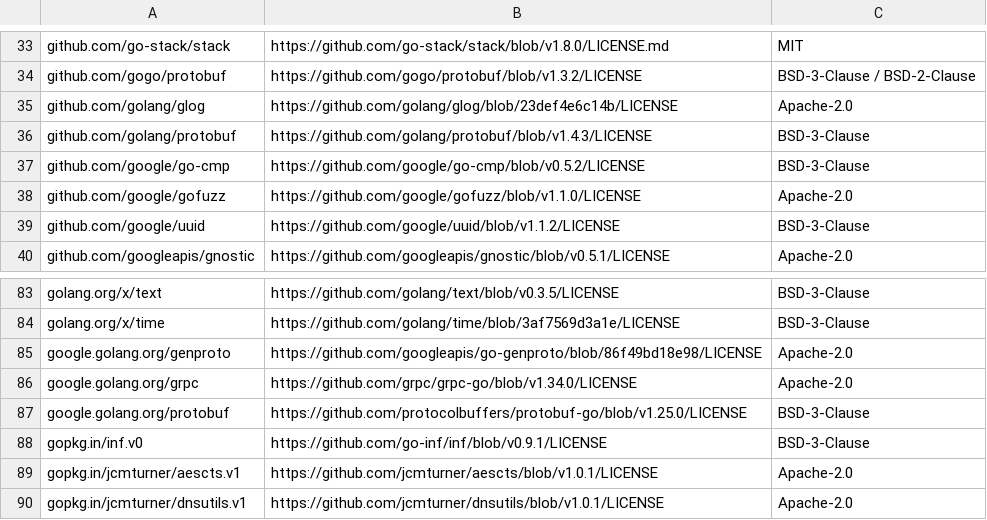
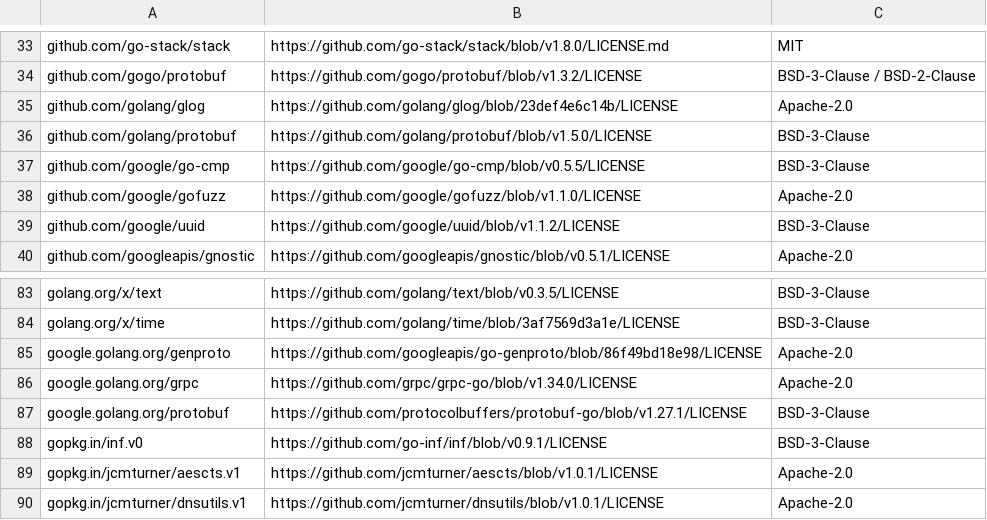
Before and after one commit to aronchick/pipelines, a CSV file: backend/third_party_licenses/persistence_agent.csv, drawn as a sheet; only a part is shown, gaps mark what is left out.

```diff
--- a/backend/third_party_licenses/persistence_agent.csv
+++ b/backend/third_party_licenses/persistence_agent.csv
@@ -35,4 +35,4 @@ github.com/gogo/protobuf, https://github.com/gogo/protobuf/blob/v1.3.2/LICENSE,
 github.com/golang/glog, https://github.com/golang/glog/blob/23def4e6c14b/LICENSE, Apache-2.0
-github.com/golang/protobuf, https://github.com/golang/protobuf/blob/v1.4.3/LICENSE, BSD-3-Clause
-github.com/google/go-cmp, https://github.com/google/go-cmp/blob/v0.5.2/LICENSE, BSD-3-Clause
+github.com/golang/protobuf, https://github.com/golang/protobuf/blob/v1.5.0/LICENSE, BSD-3-Clause
+github.com/google/go-cmp, https://github.com/google/go-cmp/blob/v0.5.5/LICENSE, BSD-3-Clause
 github.com/google/gofuzz, https://github.com/google/gofuzz/blob/v1.1.0/LICENSE, Apache-2.0
@@ -86,3 +86,3 @@ google.golang.org/genproto, https://github.com/googleapis/go-genproto/blob/86f49
 google.golang.org/grpc, https://github.com/grpc/grpc-go/blob/v1.34.0/LICENSE, Apache-2.0
-google.golang.org/protobuf, https://github.com/protocolbuffers/protobuf-go/blob/v1.25.0/LICENSE, BSD-3-Clause
+google.golang.org/protobuf, https://github.com/protocolbuffers/protobuf-go/blob/v1.27.1/LICENSE, BSD-3-Clause
 gopkg.in/inf.v0, https://github.com/go-inf/inf/blob/v0.9.1/LICENSE, BSD-3-Clause
```
Also changed, not shown: backend/third_party_licenses/apiserver.csv, backend/third_party_licenses/cache_server.csv, 18 other files.
